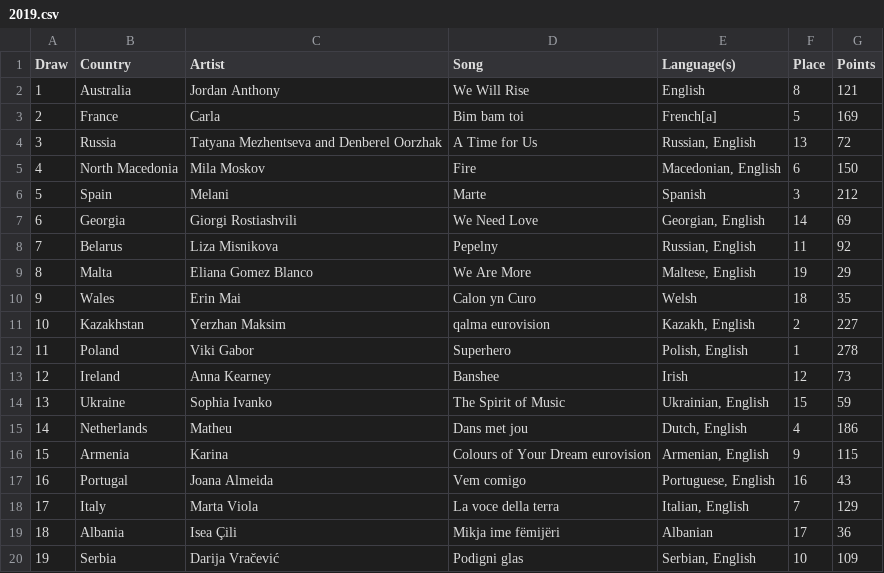
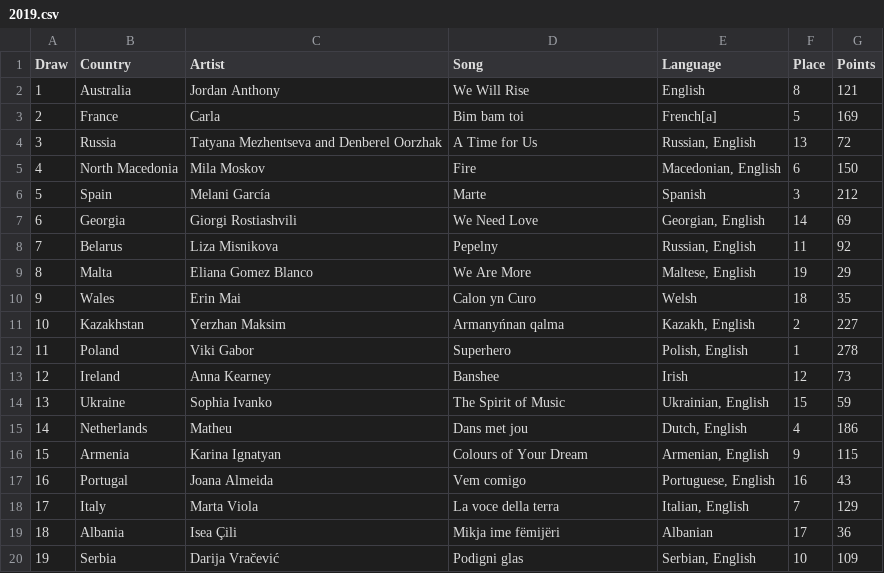
Before and after one commit to papagala/DataScienceMastersDegree, a CSV file: time_series/notebooks/2019.csv, drawn as a sheet; the diff names each change by its address in the sheet, - before the commit and + after, or states it on an @@ line.

```diff
--- a/time_series/notebooks/2019.csv
+++ b/time_series/notebooks/2019.csv
-E1: Language(s)
+E1: Language
-C6 (Artist): Melani
+C6 (Artist): Melani García
-D11 (Song): qalma eurovision
+D11 (Song): Armanyńnan qalma
-C16 (Artist): Karina
+C16 (Artist): Karina Ignatyan
-D16 (Song): Colours of Your Dream eurovision
+D16 (Song): Colours of Your Dream
```
Also changed, not shown: time_series/notebooks/2016.csv, time_series/notebooks/2017.csv, 53 other files.
